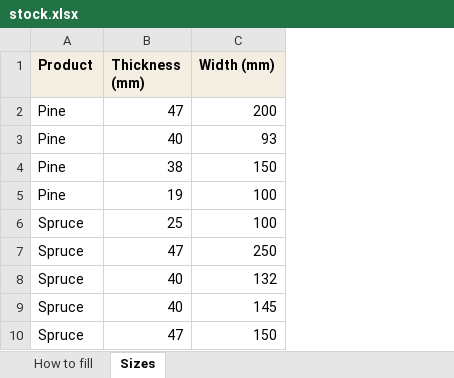
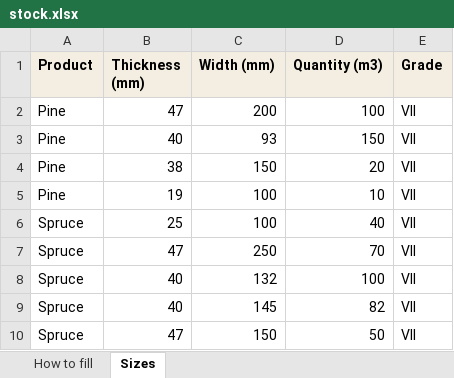
Before and after one commit to quantelvision/Arimex, an Excel workbook: src/content/stock.xlsx, sheet Sizes, drawn as a sheet; values as stored, in another font and other column widths than the file's, no borders; the diff names each change by its address in the sheet, - before the commit and + after, or states it on an @@ line.

Commit message:
feat: add sizes table columns and trust strip icons

```diff
--- a/src/content/stock.xlsx (sheet Sizes)
+++ b/src/content/stock.xlsx (sheet Sizes)
+column D (Quantity (m3)), rows 2-10: 100 | 150 | 20 | 10 | 40 | 70 | 100 | 82 | 50
+column E (Grade), rows 2-10: all VII
```
Also changed, not shown: sheet How to fill, 6 other files.
